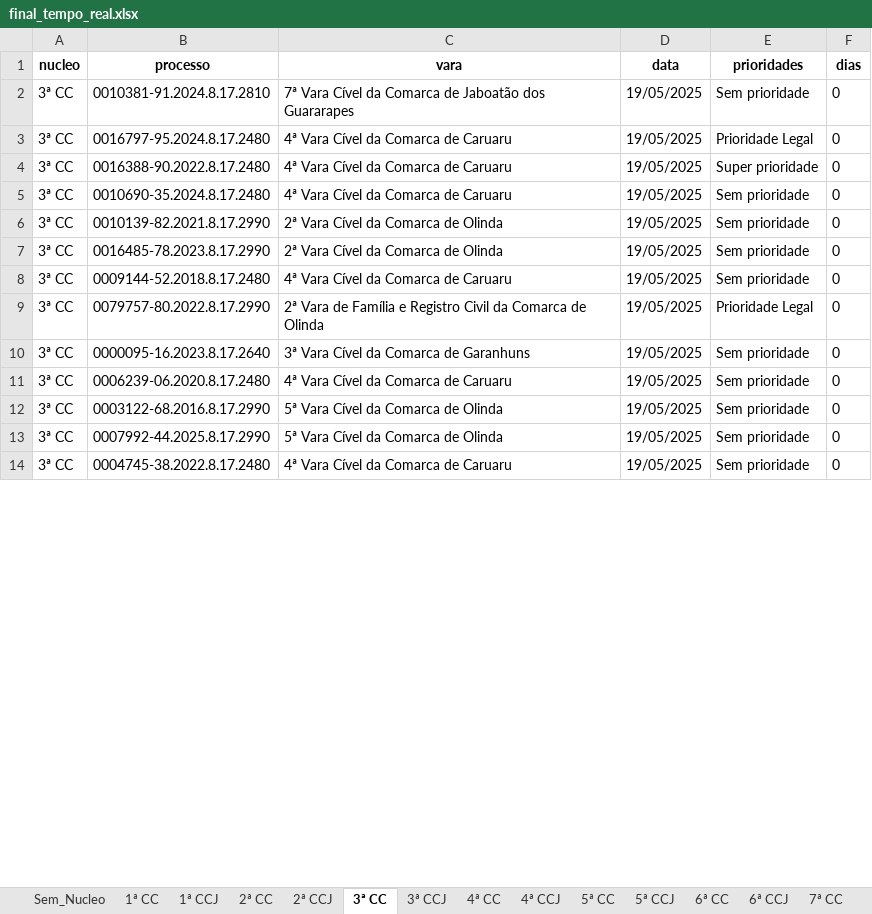
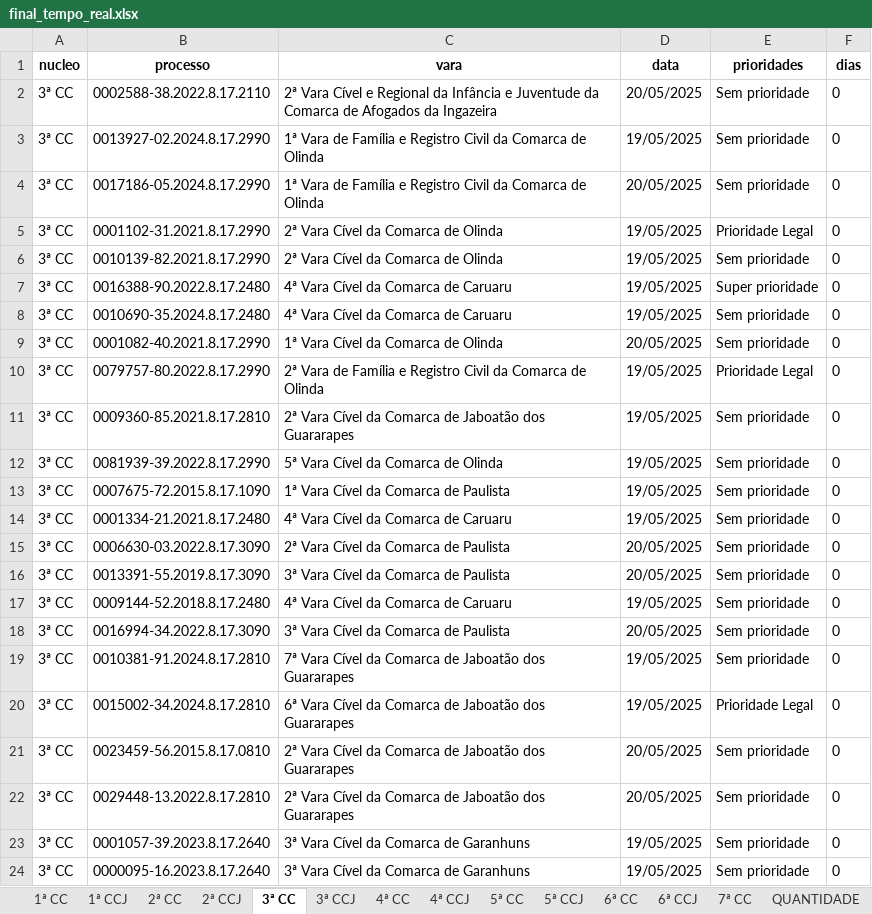
Before and after one commit to Fasri/analise_de, an Excel workbook: final_tempo_real.xlsx, sheet 3ª CC, drawn as a sheet; only a part is shown; values as stored, in another font and other column widths than the file's, no borders; removed rows and columns are numbered as before the commit, all else as after; the diff covers the shown part only; the diff names each change by its address in the sheet, - before the commit and + after, or states it on an @@ line.

```diff
--- a/final_tempo_real.xlsx (sheet 3ª CC)
+++ b/final_tempo_real.xlsx (sheet 3ª CC)
-sheet tab: Sem_Nucleo
+row 2: 3ª CC | 0002588-38.2022.8.17.2110 | 2ª Vara Cível e Regional da Infância e Juventude da Comarca de Afogados da Ingazeira | 20/05/2025 | Sem prioridade | 0
@@ row 37 moved to row 3: 3ª CC @@
-B4 (processo): 0010381-91.2024.8.17.2810
+B4 (processo): 0017186-05.2024.8.17.2990
-C4 (vara): 7ª Vara Cível da Comarca de Jaboatão dos Guararapes
+C4 (vara): 1ª Vara de Família e Registro Civil da Comarca de Olinda
-D4 (data): 19/05/2025
+D4 (data): 20/05/2025
-B5 (processo): 0016797-95.2024.8.17.2480
+B5 (processo): 0001102-31.2021.8.17.2990
-C5 (vara): 4ª Vara Cível da Comarca de Caruaru
+C5 (vara): 2ª Vara Cível da Comarca de Olinda
+row 6: 3ª CC | 0010139-82.2021.8.17.2990 | 2ª Vara Cível da Comarca de Olinda | 19/05/2025 | Sem prioridade | 0
-B9 (processo): 0010139-82.2021.8.17.2990
+B9 (processo): 0001082-40.2021.8.17.2990
-C9 (vara): 2ª Vara Cível da Comarca de Olinda
+C9 (vara): 1ª Vara Cível da Comarca de Olinda
-D9 (data): 19/05/2025
+D9 (data): 20/05/2025
+row 10: 3ª CC | 0079757-80.2022.8.17.2990 | 2ª Vara de Família e Registro Civil da Comarca de Olinda | 19/05/2025 | Prioridade Legal | 0
+row 11: 3ª CC | 0009360-85.2021.8.17.2810 | 2ª Vara Cível da Comarca de Jaboatão dos Guararapes | 19/05/2025 | Sem prioridade | 0
-B12 (processo): 0016485-78.2023.8.17.2990
+B12 (processo): 0081939-39.2022.8.17.2990
-C12 (vara): 2ª Vara Cível da Comarca de Olinda
+C12 (vara): 5ª Vara Cível da Comarca de Olinda
@@ row 47 moved to row 13: 3ª CC @@
+row 14: 3ª CC | 0001334-21.2021.8.17.2480 | 4ª Vara Cível da Comarca de Caruaru | 19/05/2025 | Sem prioridade | 0
+row 15: 3ª CC | 0006630-03.2022.8.17.3090 | 2ª Vara Cível da Comarca de Paulista | 20/05/2025 | Sem prioridade | 0
+row 16: 3ª CC | 0013391-55.2019.8.17.3090 | 3ª Vara Cível da Comarca de Paulista | 20/05/2025 | Sem prioridade | 0
-B18 (processo): 0079757-80.2022.8.17.2990
+B18 (processo): 0016994-34.2022.8.17.3090
-C18 (vara): 2ª Vara de Família e Registro Civil da Comarca de Olinda
+C18 (vara): 3ª Vara Cível da Comarca de Paulista
-D18 (data): 19/05/2025
+D18 (data): 20/05/2025
-E18 (prioridades): Prioridade Legal
+E18 (prioridades): Sem prioridade
+row 19: 3ª CC | 0010381-91.2024.8.17.2810 | 7ª Vara Cível da Comarca de Jaboatão dos Guararapes | 19/05/2025 | Sem prioridade | 0
@@ row 34 moved to row 20: 3ª CC @@
+row 21: 3ª CC | 0023459-56.2015.8.17.0810 | 2ª Vara Cível da Comarca de Jaboatão dos Guararapes | 20/05/2025 | Sem prioridade | 0
+row 22: 3ª CC | 0029448-13.2022.8.17.2810 | 2ª Vara Cível da Comarca de Jaboatão dos Guararapes | 20/05/2025 | Sem prioridade | 0
@@ row 22 moved to row 23: 3ª CC @@
-row 11: 3ª CC | 0006239-06.2020.8.17.2480 | 4ª Vara Cível da Comarca de Caruaru | 19/05/2025 | Sem prioridade | 0
-row 12: 3ª CC | 0003122-68.2016.8.17.2990 | 5ª Vara Cível da Comarca de Olinda | 19/05/2025 | Sem prioridade | 0
-row 13: 3ª CC | 0007992-44.2025.8.17.2990 | 5ª Vara Cível da Comarca de Olinda | 19/05/2025 | Sem prioridade | 0
-row 14: 3ª CC | 0004745-38.2022.8.17.2480 | 4ª Vara Cível da Comarca de Caruaru | 19/05/2025 | Sem prioridade | 0
```
Also changed, not shown: 101 added rows, 94 removed rows, 45 moved rows and 358 edited cells elsewhere in this sheet, sheet 1ª CC, sheet CONSOLIDADO, sheet 6ª CC, sheet 7ª CC, sheet 5ª CC, sheet 2ª CC, 8 more sheets, qunt_processos_pje.xlsx, 4 other files.
